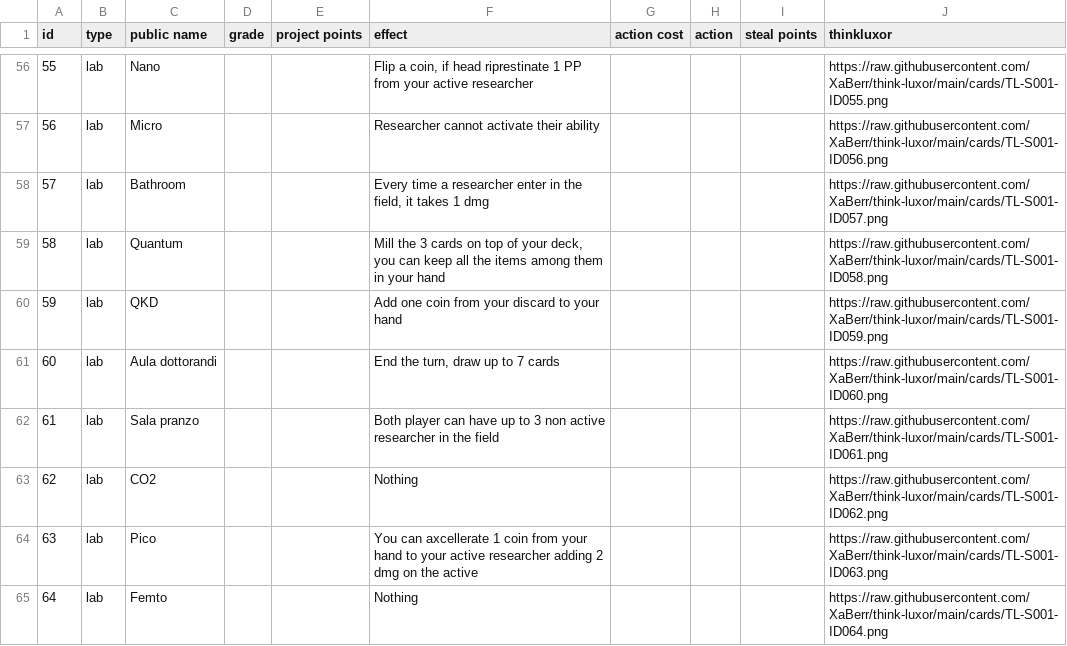
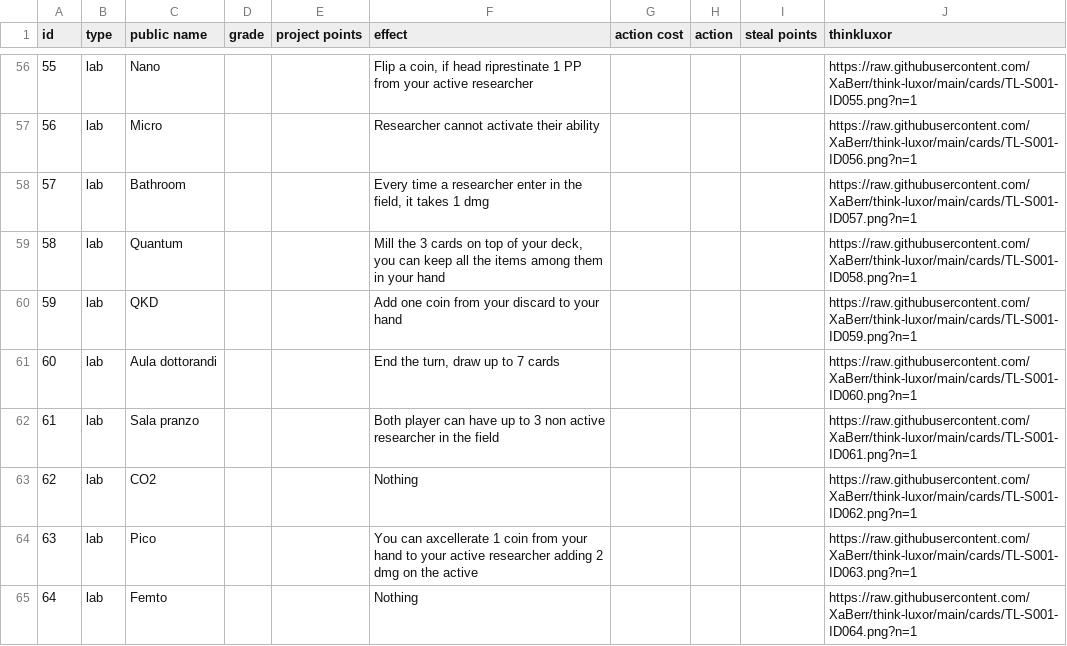
Before and after one commit to XaBerr/think-luxor, a CSV file: database.csv, drawn as a sheet; only a part is shown, gaps mark what is left out; the diff covers the shown part only.

```diff
--- a/database.csv
+++ b/database.csv
@@ -56,10 +56,10 @@ id,type,public name,grade,project points,effect,action cost,action,steal points,
-55,lab,Nano,,,"Flip a coin, if head riprestinate 1 PP from your active researcher",,,,https://raw.githubusercontent.com/XaBerr/think-luxor/main/cards/TL-S001-ID055.png
-56,lab,Micro,,,Researcher cannot activate their ability,,,,https://raw.githubusercontent.com/XaBerr/think-luxor/main/cards/TL-S001-ID056.png
-57,lab,Bathroom,,,"Every time a researcher enter in the field, it takes 1 dmg",,,,https://raw.githubusercontent.com/XaBerr/think-luxor/main/cards/TL-S001-ID057.png
-58,lab,Quantum,,,"Mill the 3 cards on top of your deck, you can keep all the items among them in your hand",,,,https://raw.githubusercontent.com/XaBerr/think-luxor/main/cards/TL-S001-ID058.png
-59,lab,QKD,,,Add one coin from your discard to your hand,,,,https://raw.githubusercontent.com/XaBerr/think-luxor/main/cards/TL-S001-ID059.png
-60,lab,Aula dottorandi,,,"End the turn, draw up to 7 cards",,,,https://raw.githubusercontent.com/XaBerr/think-luxor/main/cards/TL-S001-ID060.png
-61,lab,Sala pranzo,,,Both player can have up to 3 non active researcher in the field,,,,https://raw.githubusercontent.com/XaBerr/think-luxor/main/cards/TL-S001-ID061.png
-62,lab,CO2,,,Nothing,,,,https://raw.githubusercontent.com/XaBerr/think-luxor/main/cards/TL-S001-ID062.png
-63,lab,Pico,,,You can axcellerate 1 coin from your hand to your active researcher adding 2 dmg on the active ,,,,https://raw.githubusercontent.com/XaBerr/think-luxor/main/cards/TL-S001-ID063.png
-64,lab,Femto,,,Nothing,,,,https://raw.githubusercontent.com/XaBerr/think-luxor/main/cards/TL-S001-ID064.png
+55,lab,Nano,,,"Flip a coin, if head riprestinate 1 PP from your active researcher",,,,https://raw.githubusercontent.com/XaBerr/think-luxor/main/cards/TL-S001-ID055.png?n=1
+56,lab,Micro,,,Researcher cannot activate their ability,,,,https://raw.githubusercontent.com/XaBerr/think-luxor/main/cards/TL-S001-ID056.png?n=1
+57,lab,Bathroom,,,"Every time a researcher enter in the field, it takes 1 dmg",,,,https://raw.githubusercontent.com/XaBerr/think-luxor/main/cards/TL-S001-ID057.png?n=1
+58,lab,Quantum,,,"Mill the 3 cards on top of your deck, you can keep all the items among them in your hand",,,,https://raw.githubusercontent.com/XaBerr/think-luxor/main/cards/TL-S001-ID058.png?n=1
+59,lab,QKD,,,Add one coin from your discard to your hand,,,,https://raw.githubusercontent.com/XaBerr/think-luxor/main/cards/TL-S001-ID059.png?n=1
+60,lab,Aula dottorandi,,,"End the turn, draw up to 7 cards",,,,https://raw.githubusercontent.com/XaBerr/think-luxor/main/cards/TL-S001-ID060.png?n=1
+61,lab,Sala pranzo,,,Both player can have up to 3 non active researcher in the field,,,,https://raw.githubusercontent.com/XaBerr/think-luxor/main/cards/TL-S001-ID061.png?n=1
+62,lab,CO2,,,Nothing,,,,https://raw.githubusercontent.com/XaBerr/think-luxor/main/cards/TL-S001-ID062.png?n=1
+63,lab,Pico,,,You can axcellerate 1 coin from your hand to your active researcher adding 2 dmg on the active ,,,,https://raw.githubusercontent.com/XaBerr/think-luxor/main/cards/TL-S001-ID063.png?n=1
+64,lab,Femto,,,Nothing,,,,https://raw.githubusercontent.com/XaBerr/think-luxor/main/cards/TL-S001-ID064.png?n=1
```
Also changed, not shown: 58 edited cells elsewhere in this file, 3 other files.
